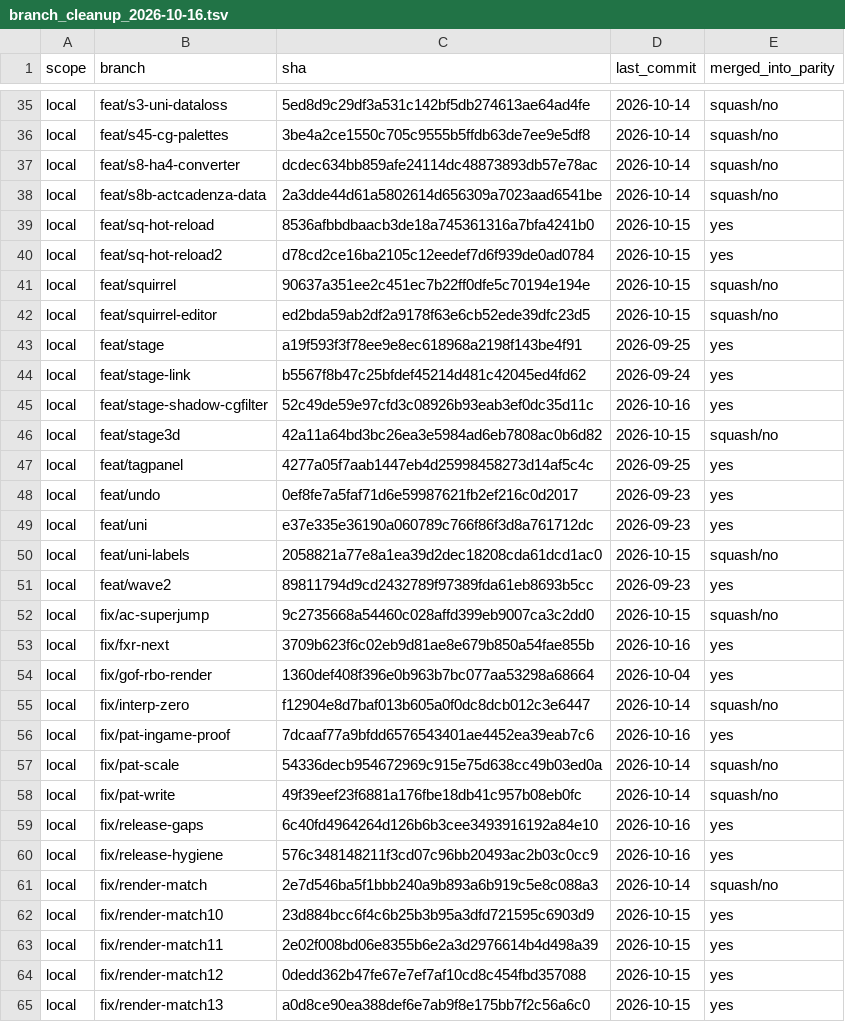
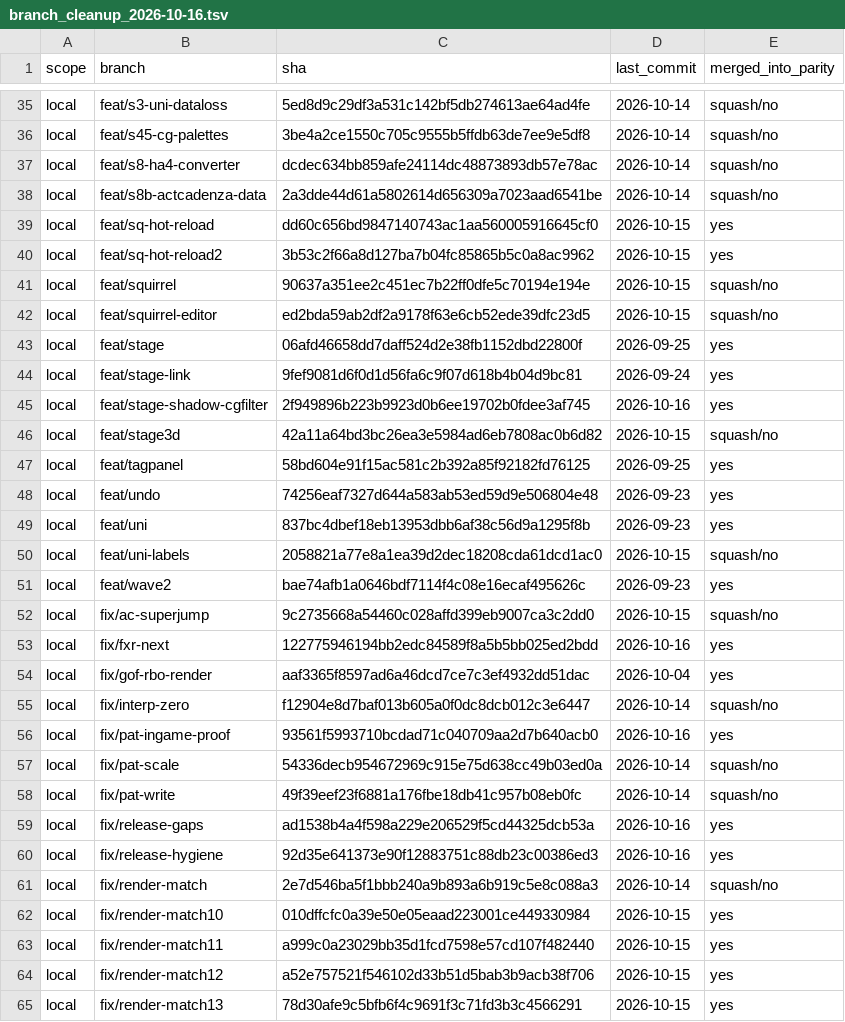
Before and after one commit to Armonte/Hantei-chan, a TSV file: docs/release/branch_cleanup_2026-10-16.tsv, drawn as a sheet; only a part is shown, gaps mark what is left out; the diff covers the shown part only.

Commit message:
Update release notes SHAs after history cleanup
Old commit IDs quoted in docs/release/ are replaced with their IDs after the 2026-11-03 history rewrite (commit map kept outside the repo).

```diff
--- a/docs/release/branch_cleanup_2026-10-16.tsv
+++ b/docs/release/branch_cleanup_2026-10-16.tsv
@@ -38,28 +38,28 @@ local	feat/s8-ha4-converter	dcdec634bb859afe24114dc48873893db57e78ac	2026-10-14
 local	feat/s8b-actcadenza-data	2a3dde44d61a5802614d656309a7023aad6541be	2026-10-14	squash/no
-local	feat/sq-hot-reload	8536afbbdbaacb3de18a745361316a7bfa4241b0	2026-10-15	yes
-local	feat/sq-hot-reload2	d78cd2ce16ba2105c12eedef7d6f939de0ad0784	2026-10-15	yes
+local	feat/sq-hot-reload	dd60c656bd9847140743ac1aa560005916645cf0	2026-10-15	yes
+local	feat/sq-hot-reload2	3b53c2f66a8d127ba7b04fc85865b5c0a8ac9962	2026-10-15	yes
 local	feat/squirrel	90637a351ee2c451ec7b22ff0dfe5c70194e194e	2026-10-15	squash/no
 local	feat/squirrel-editor	ed2bda59ab2df2a9178f63e6cb52ede39dfc23d5	2026-10-15	squash/no
-local	feat/stage	a19f593f3f78ee9e8ec618968a2198f143be4f91	2026-09-25	yes
-local	feat/stage-link	b5567f8b47c25bfdef45214d481c42045ed4fd62	2026-09-24	yes
-local	feat/stage-shadow-cgfilter	52c49de59e97cfd3c08926b93eab3ef0dc35d11c	2026-10-16	yes
+local	feat/stage	06afd46658dd7daff524d2e38fb1152dbd22800f	2026-09-25	yes
+local	feat/stage-link	9fef9081d6f0d1d56fa6c9f07d618b4b04d9bc81	2026-09-24	yes
+local	feat/stage-shadow-cgfilter	2f949896b223b9923d0b6ee19702b0fdee3af745	2026-10-16	yes
 local	feat/stage3d	42a11a64bd3bc26ea3e5984ad6eb7808ac0b6d82	2026-10-15	squash/no
-local	feat/tagpanel	4277a05f7aab1447eb4d25998458273d14af5c4c	2026-09-25	yes
-local	feat/undo	0ef8fe7a5faf71d6e59987621fb2ef216c0d2017	2026-09-23	yes
-local	feat/uni	e37e335e36190a060789c766f86f3d8a761712dc	2026-09-23	yes
+local	feat/tagpanel	58bd604e91f15ac581c2b392a85f92182fd76125	2026-09-25	yes
+local	feat/undo	74256eaf7327d644a583ab53ed59d9e506804e48	2026-09-23	yes
+local	feat/uni	837bc4dbef18eb13953dbb6af38c56d9a1295f8b	2026-09-23	yes
 local	feat/uni-labels	2058821a77e8a1ea39d2dec18208cda61dcd1ac0	2026-10-15	squash/no
-local	feat/wave2	89811794d9cd2432789f97389fda61eb8693b5cc	2026-09-23	yes
+local	feat/wave2	bae74afb1a0646bdf7114f4c08e16ecaf495626c	2026-09-23	yes
 local	fix/ac-superjump	9c2735668a54460c028affd399eb9007ca3c2dd0	2026-10-15	squash/no
-local	fix/fxr-next	3709b623f6c02eb9d81ae8e679b850a54fae855b	2026-10-16	yes
-local	fix/gof-rbo-render	1360def408f396e0b963b7bc077aa53298a68664	2026-10-04	yes
+local	fix/fxr-next	122775946194bb2edc84589f8a5b5bb025ed2bdd	2026-10-16	yes
+local	fix/gof-rbo-render	aaf3365f8597ad6a46dcd7ce7c3ef4932dd51dac	2026-10-04	yes
 local	fix/interp-zero	f12904e8d7baf013b605a0f0dc8dcb012c3e6447	2026-10-14	squash/no
-local	fix/pat-ingame-proof	7dcaaf77a9bfdd6576543401ae4452ea39eab7c6	2026-10-16	yes
+local	fix/pat-ingame-proof	93561f5993710bcdad71c040709aa2d7b640acb0	2026-10-16	yes
 local	fix/pat-scale	54336decb954672969c915e75d638cc49b03ed0a	2026-10-14	squash/no
 local	fix/pat-write	49f39eef23f6881a176fbe18db41c957b08eb0fc	2026-10-14	squash/no
-local	fix/release-gaps	6c40fd4964264d126b6b3cee3493916192a84e10	2026-10-16	yes
-local	fix/release-hygiene	576c348148211f3cd07c96bb20493ac2b03c0cc9	2026-10-16	yes
+local	fix/release-gaps	ad1538b4a4f598a229e206529f5cd44325dcb53a	2026-10-16	yes
+local	fix/release-hygiene	92d35e641373e90f12883751c88db23c00386ed3	2026-10-16	yes
 local	fix/render-match	2e7d546ba5f1bbb240a9b893a6b919c5e8c088a3	2026-10-14	squash/no
-local	fix/render-match10	23d884bcc6f4c6b25b3b95a3dfd721595c6903d9	2026-10-15	yes
-local	fix/render-match11	2e02f008bd06e8355b6e2a3d2976614b4d498a39	2026-10-15	yes
-local	fix/render-match12	0dedd362b47fe67e7ef7af10cd8c454fbd357088	2026-10-15	yes
-local	fix/render-match13	a0d8ce90ea388def6e7ab9f8e175bb7f2c56a6c0	2026-10-15	yes
+local	fix/render-match10	010dffcfc0a39e50e05eaad223001ce449330984	2026-10-15	yes
+local	fix/render-match11	a999c0a23029bb35d1fcd7598e57cd107f482440	2026-10-15	yes
+local	fix/render-match12	a52e757521f546102d33b51d5bab3b9acb38f706	2026-10-15	yes
+local	fix/render-match13	78d30afe9c5bfb6f4c9691f3c71fd3b3c4566291	2026-10-15	yes
```
Also changed, not shown: 73 edited cells elsewhere in this file, 5 other files.
